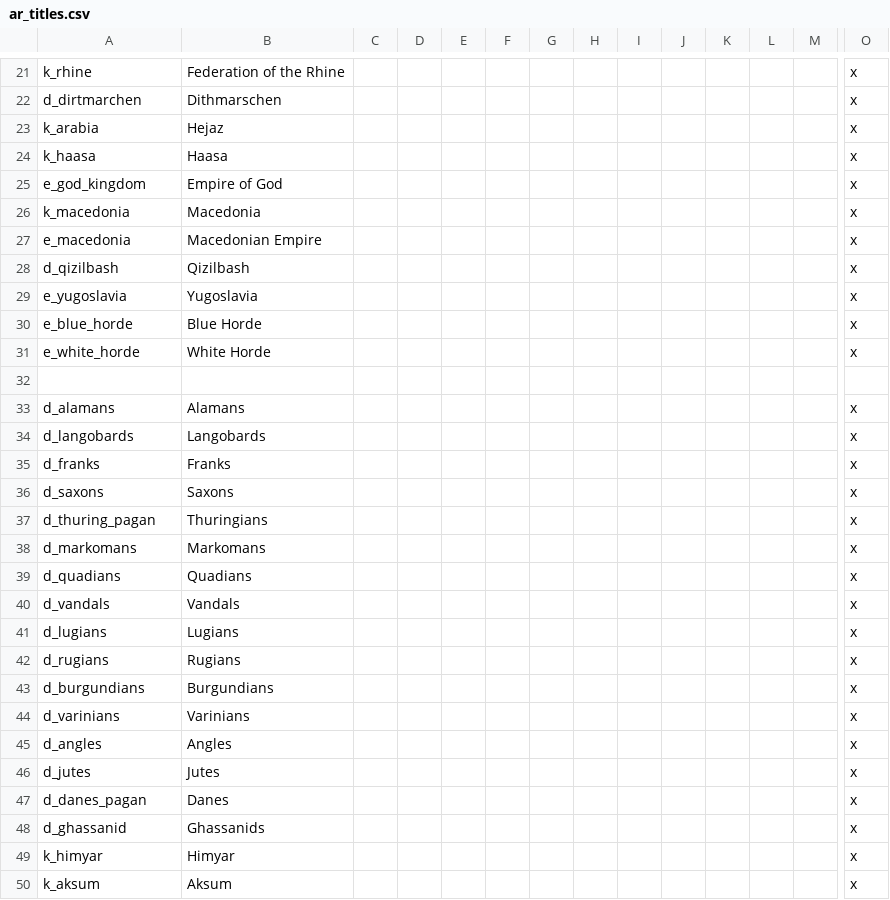
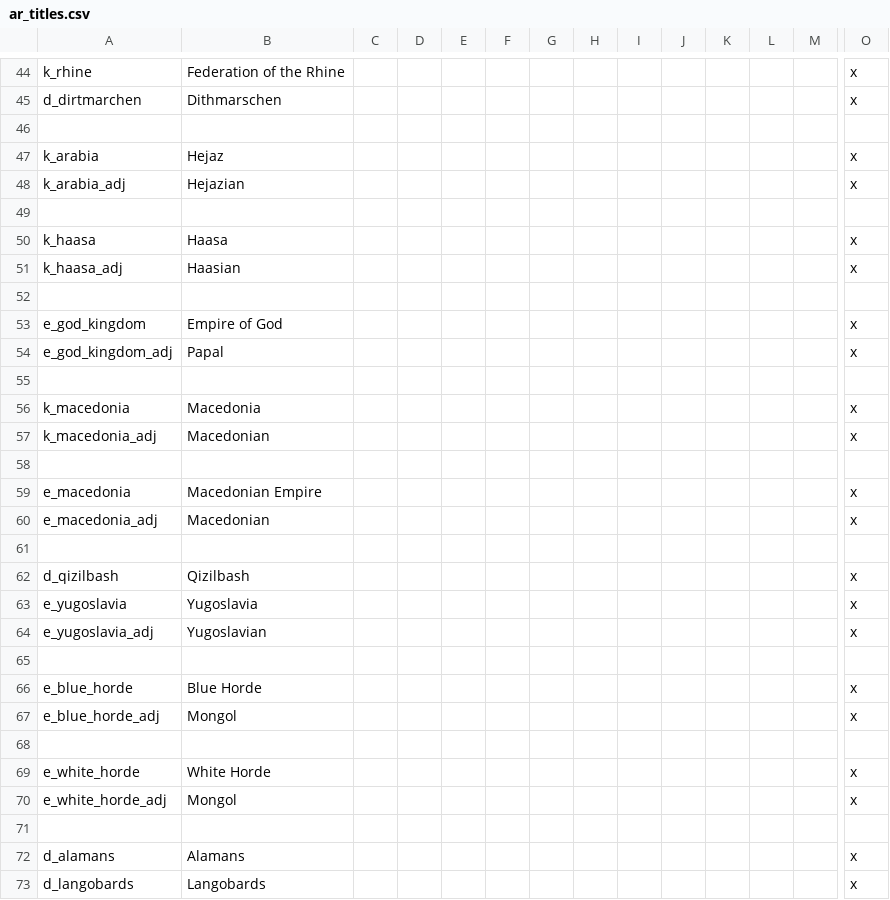
Before and after one commit to Archidemos/extradecisions, a CSV file: localisation/ar_titles.csv, drawn as a sheet; only a part is shown, gaps mark what is left out; the shorter side is filled out with more unchanged rows; rows hold the shown columns only; the diff covers the shown part only; the diff names each change by its address in the sheet, - before the commit and + after, or states it on an @@ line.

```diff
--- a/localisation/ar_titles.csv
+++ b/localisation/ar_titles.csv
+row 46: (empty)
+row 48: k_arabia_adj | Hejazian |  |  |  |  |  |  |  |  |  |  |  | x
+row 49: (empty)
+row 51: k_haasa_adj | Haasian |  |  |  |  |  |  |  |  |  |  |  | x
+row 52: (empty)
+row 54: e_god_kingdom_adj | Papal |  |  |  |  |  |  |  |  |  |  |  | x
+row 55: (empty)
+row 57: k_macedonia_adj | Macedonian |  |  |  |  |  |  |  |  |  |  |  | x
+row 58: (empty)
+row 60: e_macedonia_adj | Macedonian |  |  |  |  |  |  |  |  |  |  |  | x
+row 61: (empty)
+row 64: e_yugoslavia_adj | Yugoslavian |  |  |  |  |  |  |  |  |  |  |  | x
+row 65: (empty)
+row 67: e_blue_horde_adj | Mongol |  |  |  |  |  |  |  |  |  |  |  | x
+row 68: (empty)
+row 70: e_white_horde_adj | Mongol |  |  |  |  |  |  |  |  |  |  |  | x
```
Also changed, not shown: 39 added rows, 1 moved row and 1 edited cell elsewhere in this file, localisation/ar_modifiers.csv, localisation/ar_traits.csv, 17 other files.
